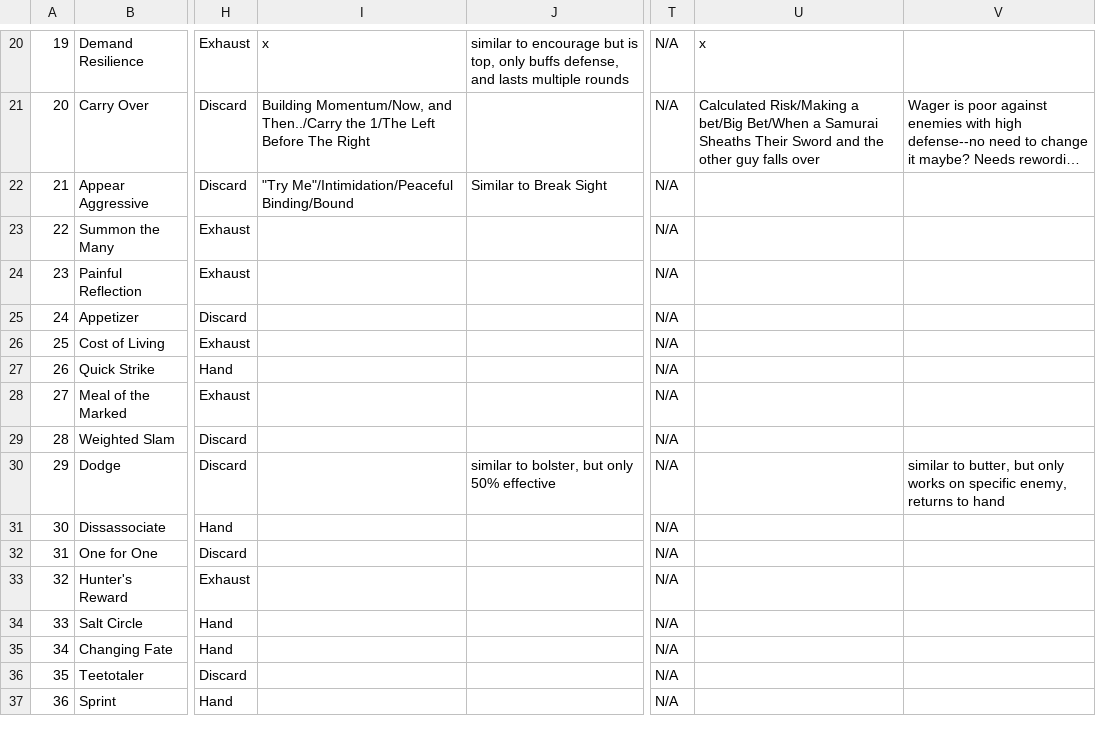
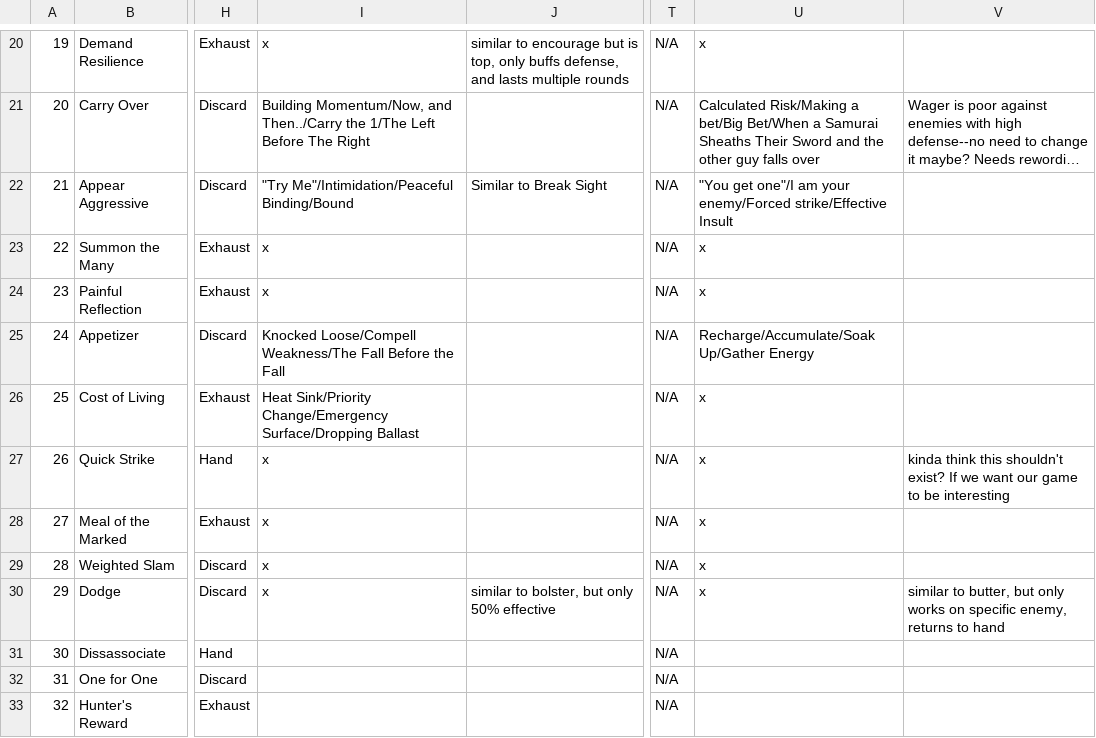
Before and after one commit to isabella232/TableTopRolePlaying_Squib, a CSV file: tactile_tabletop/Character Cards/Tactile_Tabletop_Data-Level_1_CC.csv, drawn as a sheet; only a part is shown, gaps mark what is left out; the shorter side is filled out with more unchanged rows; long unchanged cells end in …; the diff names each change by its address in the sheet, - before the commit and + after, or states it on an @@ line.

Commit message:
more name ideas

```diff
--- a/tactile_tabletop/Character Cards/Tactile_Tabletop_Data-Level_1_CC.csv
+++ b/tactile_tabletop/Character Cards/Tactile_Tabletop_Data-Level_1_CC.csv
-U22: (empty)
+U22: "You get one"/I am your enemy/Forced strike/Effective Insult
-I23:I24: (empty)
+I23:I24: x
-U23:U24: (empty)
+U23:U24: x
-I25: (empty)
+I25: Knocked Loose/Compell Weakness/The Fall Before the Fall
-U25: (empty)
+U25: Recharge/Accumulate/Soak Up/Gather Energy
-I26: (empty)
+I26: Heat Sink/Priority Change/Emergency Surface/Dropping Ballast
-U26:U30: (empty)
+U26:U30: x
-I27:I30: (empty)
+I27:I30: x
-V27: (empty)
+V27: kinda think this shouldn't exist? If we want our game to be interesting
```
